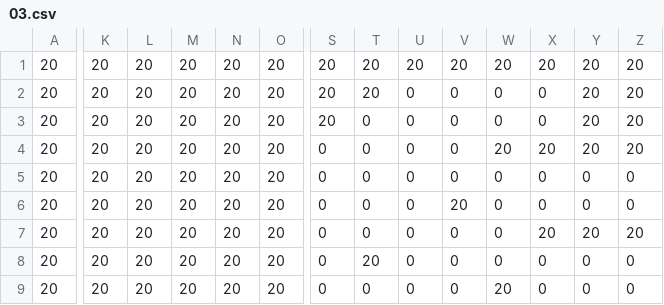
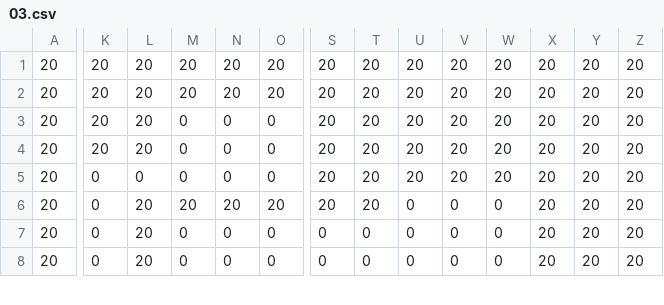
Before and after one commit to AdamHarte/Barricade, a CSV file: assets/levels/03.csv, drawn as a sheet; only a part is shown, gaps mark what is left out; removed rows and columns are numbered as before the commit, all else as after; rows hold the shown columns only; the diff covers the shown part only; the diff names each change by its address in the sheet, - before the commit and + after, or states it on an @@ line.

Commit message:
Fixed and added levels. Added a wait timer when you beat the level.

```diff
--- a/assets/levels/03.csv
+++ b/assets/levels/03.csv
-U2:U5: 0
+U2:U5: 20
-V2:V5: 0
+V2:V5: 20
-W2:W3: 0
+W2:W3: 20
-X2:X3: 0
+X2:X3: 20
-M3:M5: 20
+M3:M5: 0
-N3:N5: 20
+N3:N5: 0
-O3:O5: 20
+O3:O5: 0
-T3:T6: 0
+T3:T6: 20
-S4:S6: 0
+S4:S6: 20
-K5:K7: 20
+K5:K7: 0
-L5: 20
+L5: 0
-W5: 0
+W5: 20
-X5:X6: 0
+X5:X6: 20
-Y5:Y6: 0
+Y5:Y6: 20
-Z5:Z6: 0
+Z5:Z6: 20
-V6: 20
+V6: 0
-M7: 20
+M7: 0
-N7: 20
+N7: 0
-O7: 20
+O7: 0
-row 8: 20 | 20 | 20 | 20 | 20 | 20 | 0 | 20 | 0 | 0 | 0 | 0 | 0 | 0
-K8: 20
+K8: 0
-M8: 20
+M8: 0
-N8: 20
+N8: 0
-O8: 20
+O8: 0
-W8: 20
+W8: 0
-X8: 0
+X8: 20
-Y8: 0
+Y8: 20
-Z8: 0
+Z8: 20
```
Also changed, not shown: 1 added row and 76 edited cells elsewhere in this file, assets/levels/01.csv, assets/levels/01b.csv, 12 other files.
